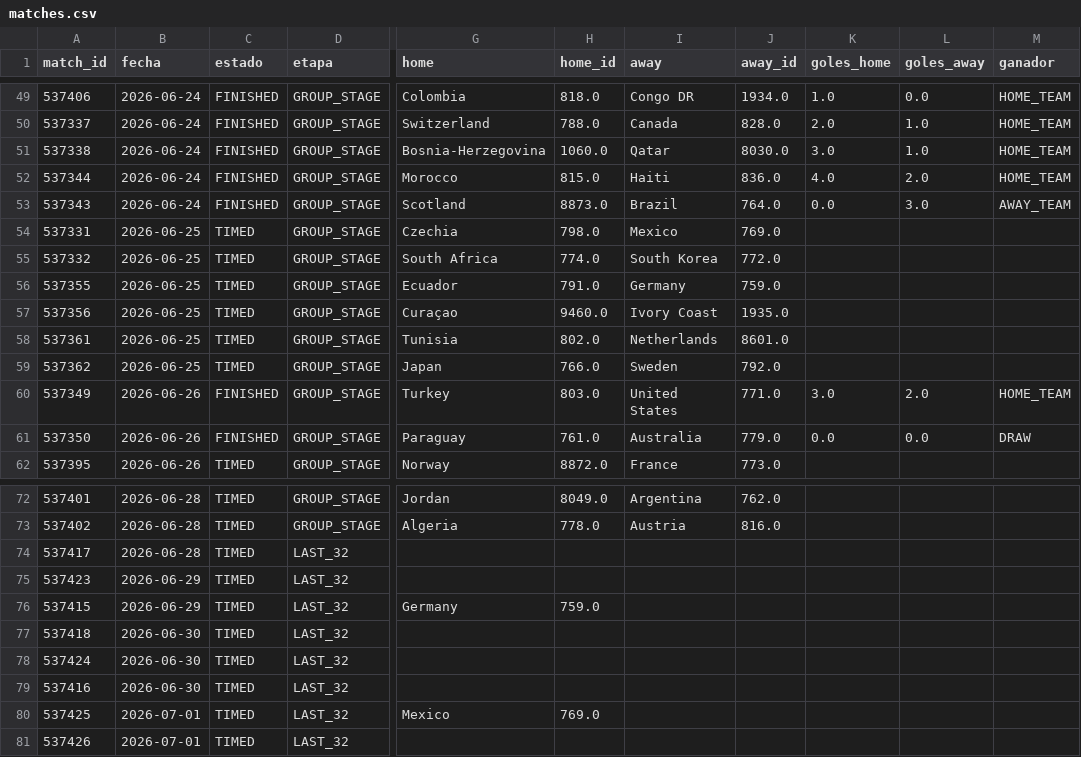
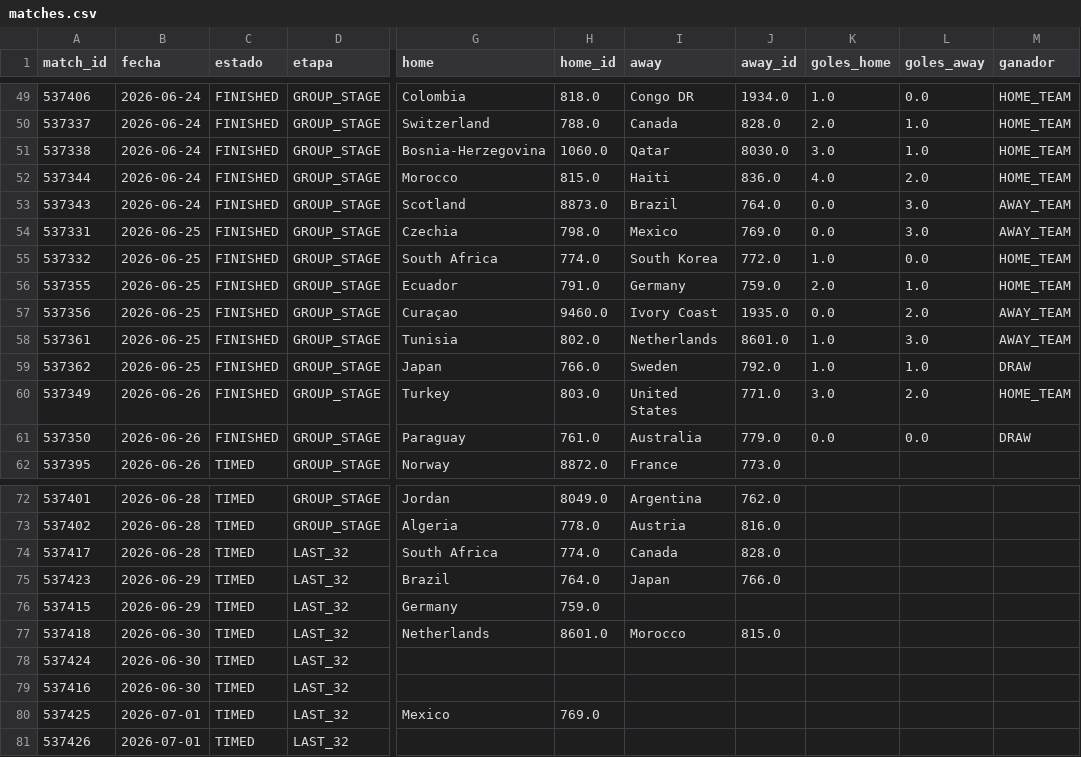
Before and after one commit to dbouzada/mundial-2026-data, a CSV file: data/processed/matches.csv, drawn as a sheet; only a part is shown, gaps mark what is left out; the diff covers the shown part only; the diff names each change by its address in the sheet, - before the commit and + after, or states it on an @@ line.

```diff
--- a/data/processed/matches.csv
+++ b/data/processed/matches.csv
-C54:C59 (estado): TIMED
+C54:C59 (estado): FINISHED
-K54 (goles_home): (empty)
+K54 (goles_home): 0.0
-L54 (goles_away): (empty)
+L54 (goles_away): 3.0
-M54 (ganador): (empty)
+M54 (ganador): AWAY_TEAM
-K55 (goles_home): (empty)
+K55 (goles_home): 1.0
-L55 (goles_away): (empty)
+L55 (goles_away): 0.0
-M55:M56 (ganador): (empty)
+M55:M56 (ganador): HOME_TEAM
-K56 (goles_home): (empty)
+K56 (goles_home): 2.0
-L56 (goles_away): (empty)
+L56 (goles_away): 1.0
-K57 (goles_home): (empty)
+K57 (goles_home): 0.0
-L57 (goles_away): (empty)
+L57 (goles_away): 2.0
-M57:M58 (ganador): (empty)
+M57:M58 (ganador): AWAY_TEAM
-K58:K59 (goles_home): (empty)
+K58:K59 (goles_home): 1.0
-L58 (goles_away): (empty)
+L58 (goles_away): 3.0
-L59 (goles_away): (empty)
+L59 (goles_away): 1.0
-M59 (ganador): (empty)
+M59 (ganador): DRAW
-G74 (home): (empty)
+G74 (home): South Africa
-H74 (home_id): (empty)
+H74 (home_id): 774.0
-I74 (away): (empty)
+I74 (away): Canada
-J74 (away_id): (empty)
+J74 (away_id): 828.0
-G75 (home): (empty)
+G75 (home): Brazil
-H75 (home_id): (empty)
+H75 (home_id): 764.0
-I75 (away): (empty)
+I75 (away): Japan
-J75 (away_id): (empty)
+J75 (away_id): 766.0
-G77 (home): (empty)
+G77 (home): Netherlands
-H77 (home_id): (empty)
+H77 (home_id): 8601.0
-I77 (away): (empty)
+I77 (away): Morocco
-J77 (away_id): (empty)
+J77 (away_id): 815.0
```
Also changed, not shown: 6 edited cells elsewhere in this file, 3 other files.
